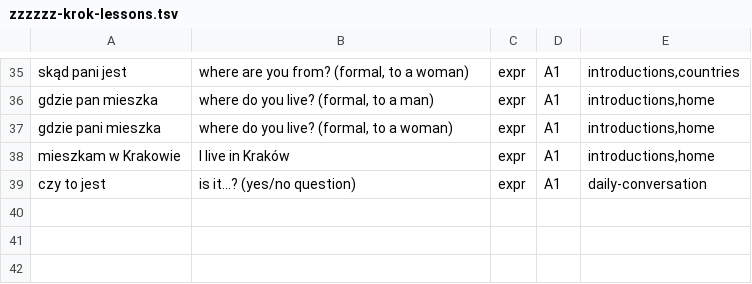
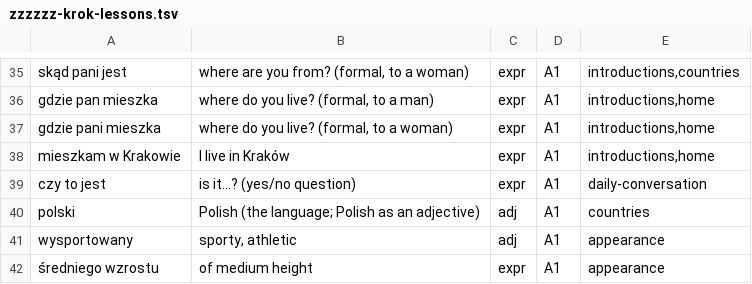
Before and after one commit to Victor-Karabin/lexicon_pl, a TSV file: tools/vocabulary/corpus/topics/zzzzzz-krok-lessons.tsv, drawn as a sheet; only a part is shown, gaps mark what is left out.

```diff
--- a/tools/vocabulary/corpus/topics/zzzzzz-krok-lessons.tsv
+++ b/tools/vocabulary/corpus/topics/zzzzzz-krok-lessons.tsv
@@ -39 +39,4 @@ mieszkam w Krakowie	I live in Kraków	expr	A1	introductions,home
 czy to jest	is it…? (yes/no question)	expr	A1	daily-conversation
+polski	Polish (the language; Polish as an adjective)	adj	A1	countries
+wysportowany	sporty, athletic	adj	A1	appearance
+średniego wzrostu	of medium height	expr	A1	appearance
```
Also changed, not shown: tools/course/word_forms.tsv, tools/vocabulary/examples.tsv, 10 other files.
